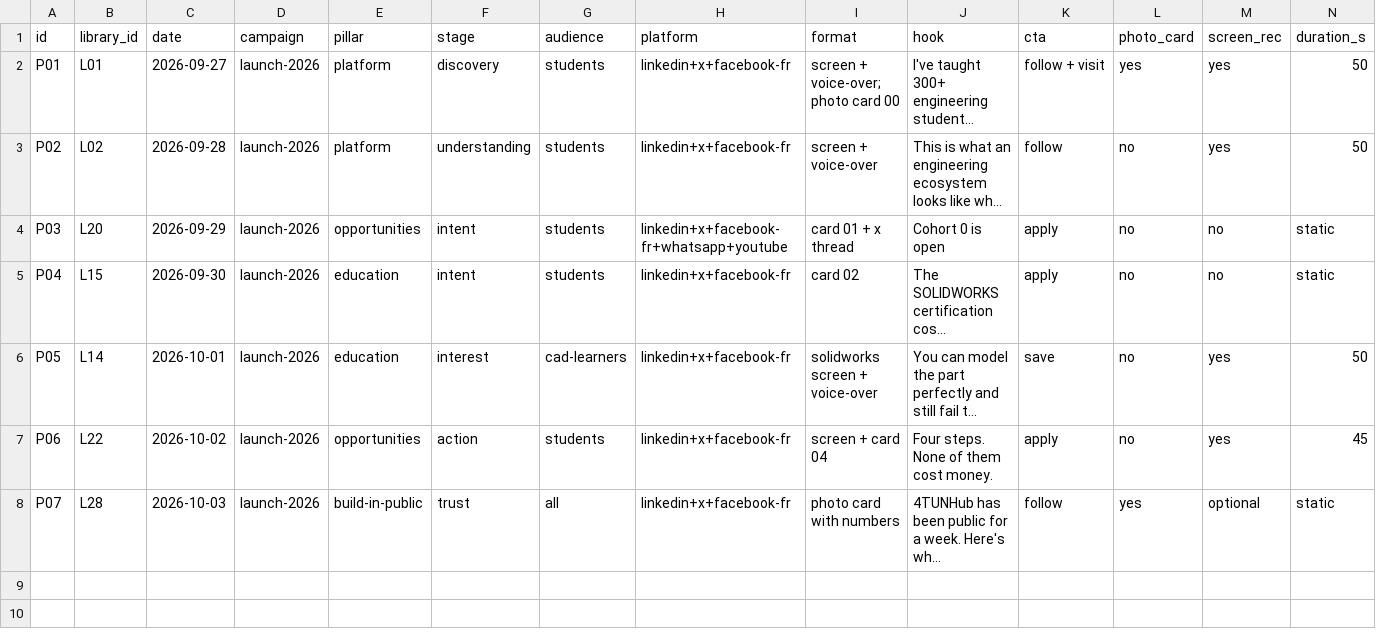
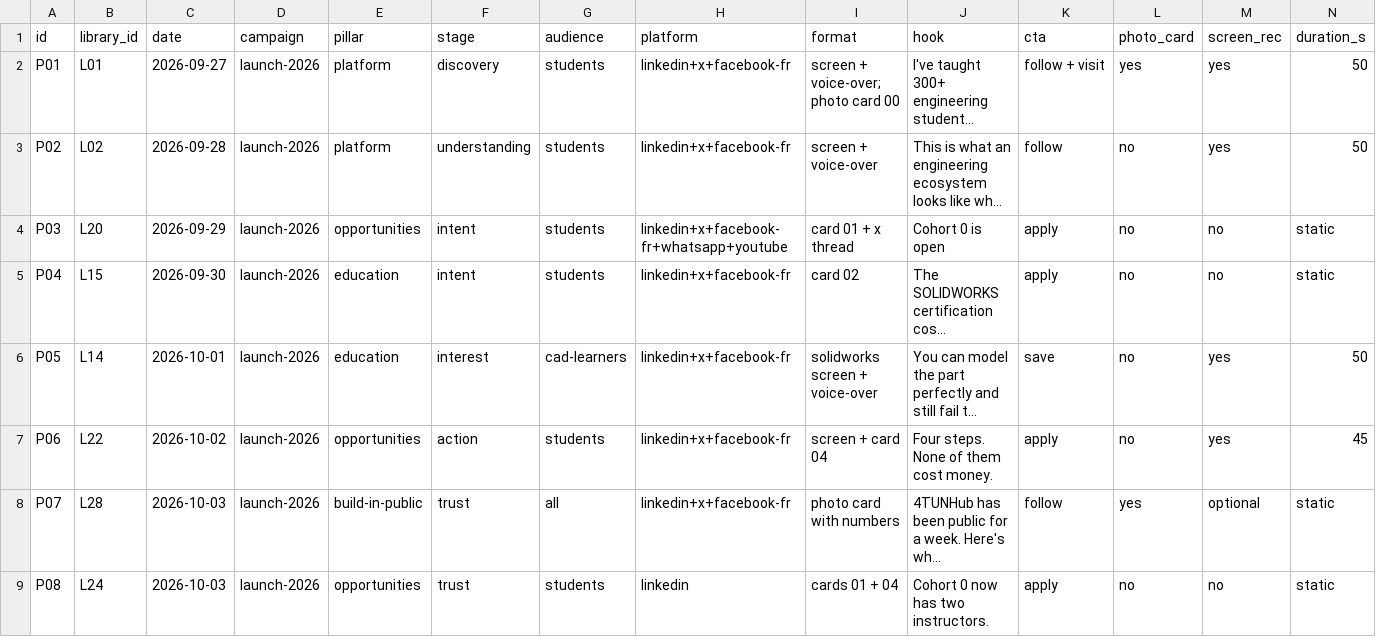
Before and after one commit to AvrelSnow/4TUNHUB, a CSV file: docs/content/tracker.csv, drawn as a sheet; only a part is shown; long unchanged cells end in …; rows hold the shown columns only; the diff names each change by its address in the sheet, - before the commit and + after, or states it on an @@ line.

```diff
--- a/docs/content/tracker.csv
+++ b/docs/content/tracker.csv
+row 9: P08 | L24 | 2026-10-03 | launch-2026 | opportunities | trust | students | linkedin | cards 01 + 04 | Cohort 0 now has two instructors. | apply | no | no | static
```
Also changed, not shown: 1 other file.
